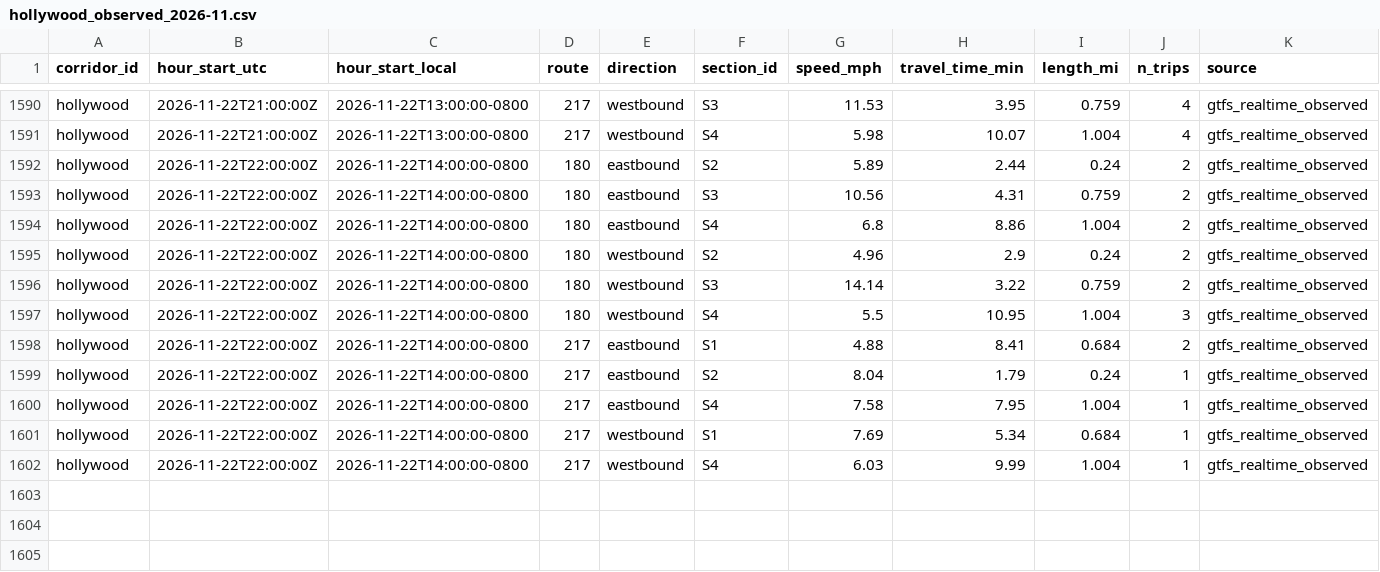
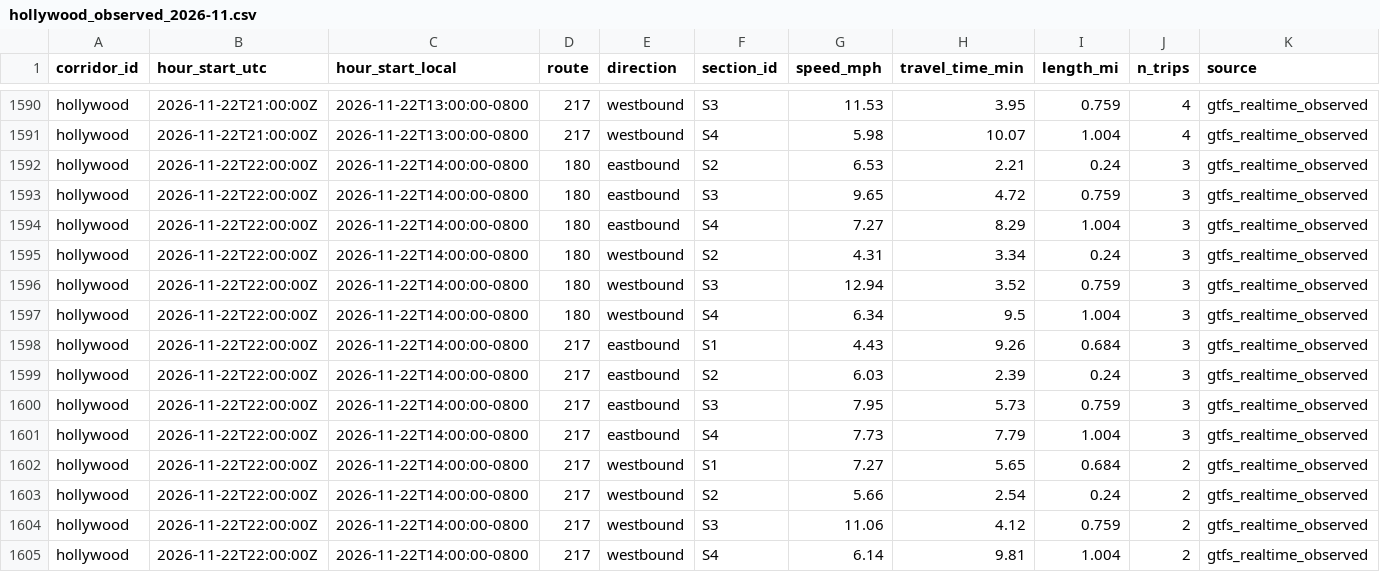
Before and after one commit to here/aviary, a CSV file: data/corridors/hollywood/observed/hollywood_observed_2026-11.csv, drawn as a sheet; only a part is shown, gaps mark what is left out; addresses are those after the commit; rows hold the shown columns only; the diff names each change by its address in the sheet, - before the commit and + after, or states it on an @@ line.

```diff
--- a/data/corridors/hollywood/observed/hollywood_observed_2026-11.csv
+++ b/data/corridors/hollywood/observed/hollywood_observed_2026-11.csv
-G1592 (speed_mph): 5.89
+G1592 (speed_mph): 6.53
-H1592 (travel_time_min): 2.44
+H1592 (travel_time_min): 2.21
-J1592:J1596 (n_trips): 2
+J1592:J1596 (n_trips): 3
-G1593 (speed_mph): 10.56
+G1593 (speed_mph): 9.65
-H1593 (travel_time_min): 4.31
+H1593 (travel_time_min): 4.72
-G1594 (speed_mph): 6.8
+G1594 (speed_mph): 7.27
-H1594 (travel_time_min): 8.86
+H1594 (travel_time_min): 8.29
-G1595 (speed_mph): 4.96
+G1595 (speed_mph): 4.31
-H1595 (travel_time_min): 2.9
+H1595 (travel_time_min): 3.34
-G1596 (speed_mph): 14.14
+G1596 (speed_mph): 12.94
-H1596 (travel_time_min): 3.22
+H1596 (travel_time_min): 3.52
-G1597 (speed_mph): 5.5
+G1597 (speed_mph): 6.34
-H1597 (travel_time_min): 10.95
+H1597 (travel_time_min): 9.5
-G1598 (speed_mph): 4.88
+G1598 (speed_mph): 4.43
-H1598 (travel_time_min): 8.41
+H1598 (travel_time_min): 9.26
-J1598 (n_trips): 2
+J1598 (n_trips): 3
-G1599 (speed_mph): 8.04
+G1599 (speed_mph): 6.03
-H1599 (travel_time_min): 1.79
+H1599 (travel_time_min): 2.39
-J1599 (n_trips): 1
+J1599 (n_trips): 3
+row 1600: hollywood | 2026-11-22T22:00:00Z | 2026-11-22T14:00:00-0800 | 217 | eastbound | S3 | 7.95 | 5.73 | 0.759 | 3 | gtfs_realtime_observed
-G1601 (speed_mph): 7.58
+G1601 (speed_mph): 7.73
-H1601 (travel_time_min): 7.95
+H1601 (travel_time_min): 7.79
-J1601 (n_trips): 1
+J1601 (n_trips): 3
-G1602 (speed_mph): 7.69
+G1602 (speed_mph): 7.27
-H1602 (travel_time_min): 5.34
+H1602 (travel_time_min): 5.65
-J1602 (n_trips): 1
+J1602 (n_trips): 2
+row 1603: hollywood | 2026-11-22T22:00:00Z | 2026-11-22T14:00:00-0800 | 217 | westbound | S2 | 5.66 | 2.54 | 0.24 | 2 | gtfs_realtime_observed
+row 1604: hollywood | 2026-11-22T22:00:00Z | 2026-11-22T14:00:00-0800 | 217 | westbound | S3 | 11.06 | 4.12 | 0.759 | 2 | gtfs_realtime_observed
-G1605 (speed_mph): 6.03
+G1605 (speed_mph): 6.14
-H1605 (travel_time_min): 9.99
+H1605 (travel_time_min): 9.81
-J1605 (n_trips): 1
+J1605 (n_trips): 2
```
Also changed, not shown: data/corridors/fountain/traffic/fountain_traffic_2026-11.csv, data/corridors/sunset/observed/sunset_focus_traversals_2026-11.csv, 13 other files.
